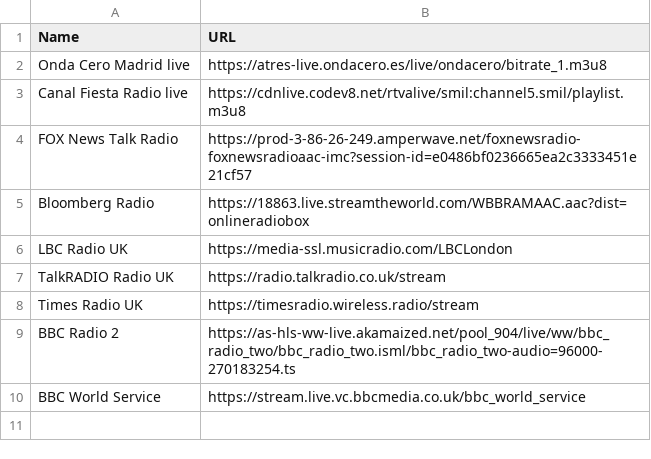
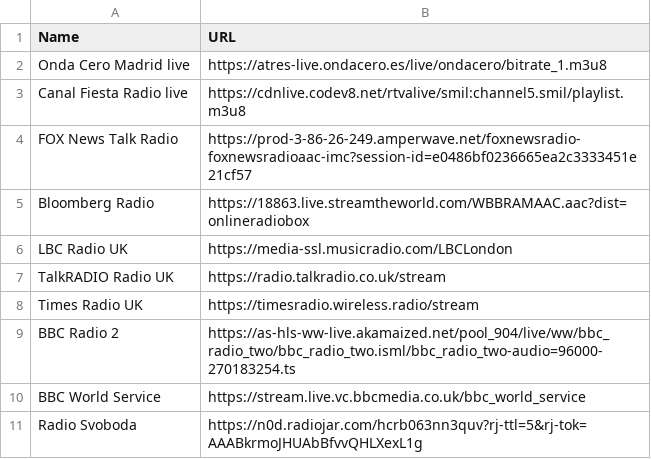
Before and after one commit to kaefik/AtRadio, a CSV file: data/en/radio_stations_talk.csv, drawn as a sheet; the diff names each change by its address in the sheet, - before the commit and + after, or states it on an @@ line.

Commit message:
add radio

```diff
--- a/data/en/radio_stations_talk.csv
+++ b/data/en/radio_stations_talk.csv
+row 11: Radio Svoboda | https://n0d.radiojar.com/hcrb063nn3quv?rj-ttl=5&rj-tok=AAABkrmoJHUAbBfvvQHLXexL1g
```
